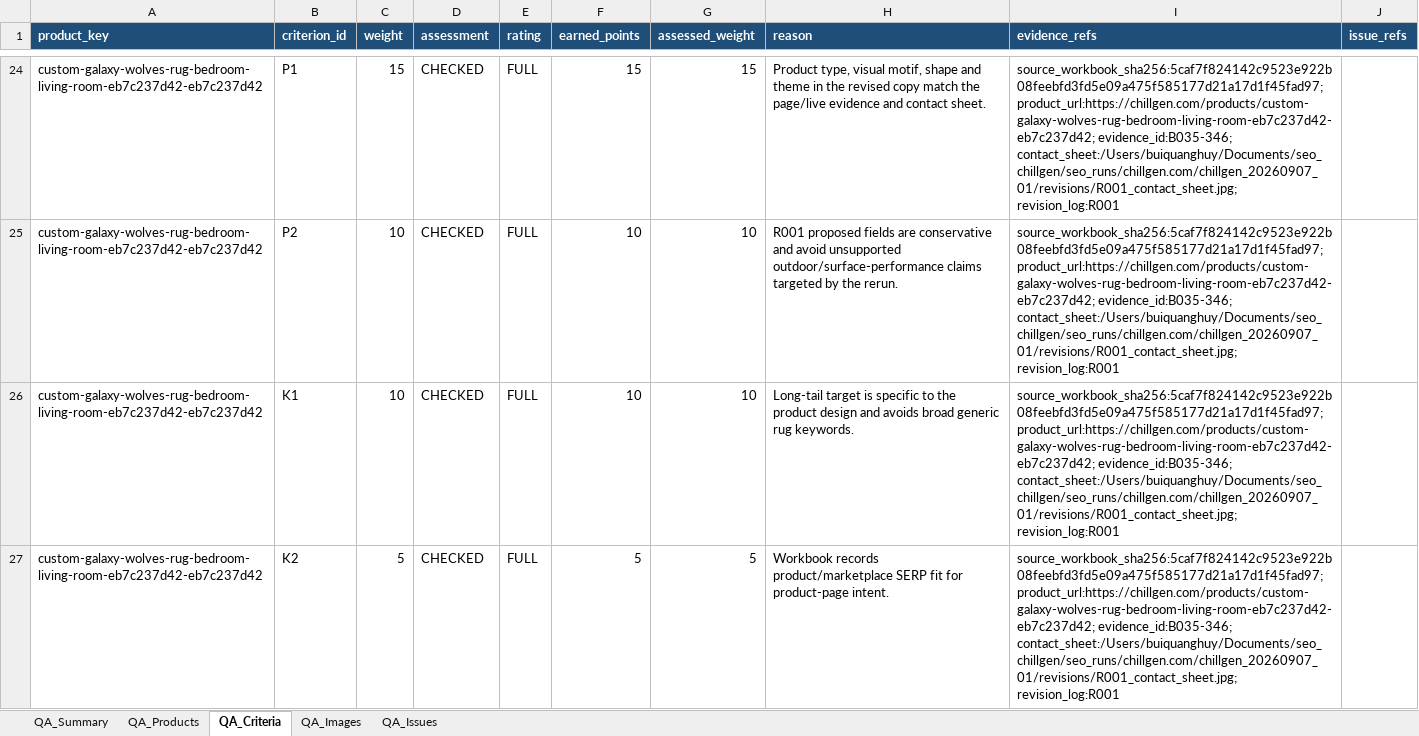
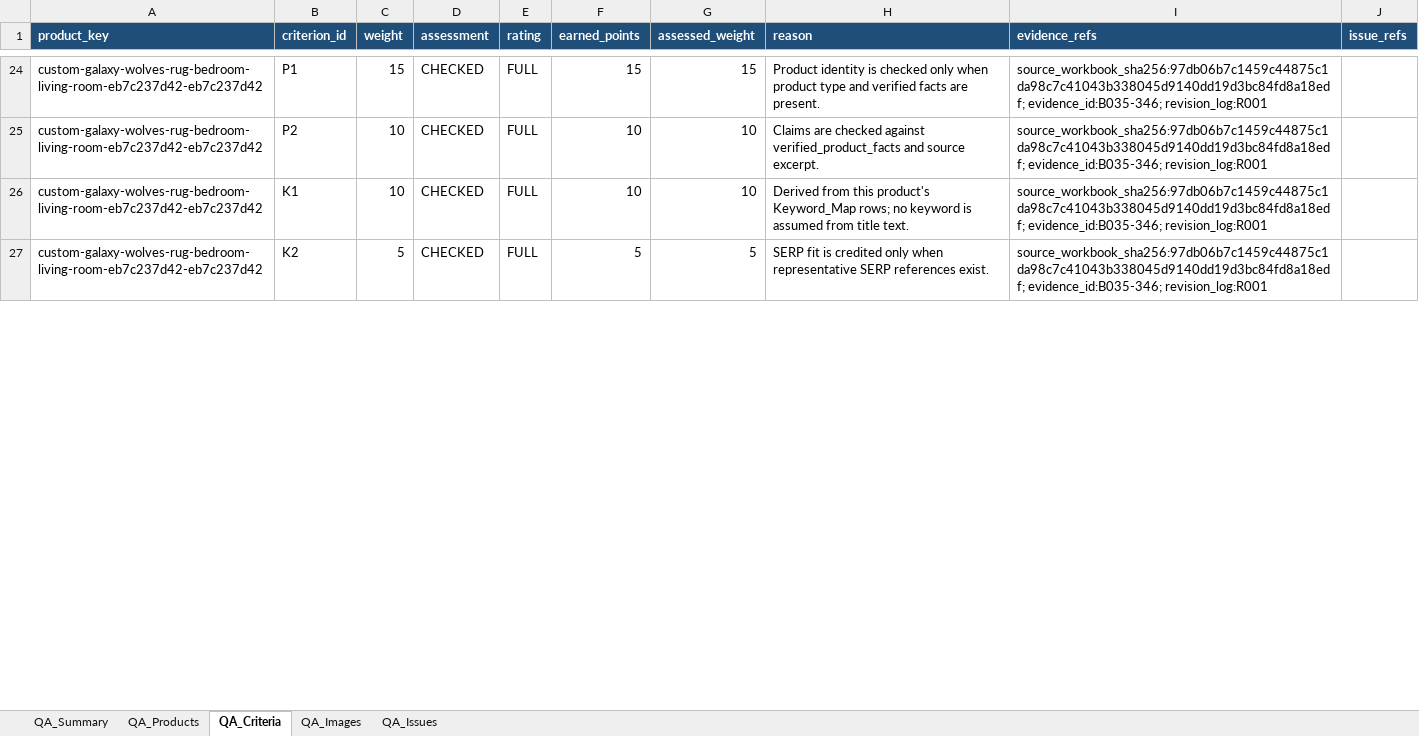
Before and after one commit to QHiep5/SEO_Chillgen, an Excel workbook: resutls/chillgen.com/chillgen_20260907_01/qa/QA-20260908-REV-R001/SEO_QA_REV_R001.xlsx, sheet QA_Criteria, drawn as a sheet; only a part is shown, gaps mark what is left out; values as stored, in another font and other column widths than the file's, no borders; the diff covers the shown part only; the diff names each change by its address in the sheet, - before the commit and + after, or states it on an @@ line.

Commit message:
re-QA R001 status đã pass check lại trước khi áp dụng re-QA hàng loạt

```diff
--- a/resutls/chillgen.com/chillgen_20260907_01/qa/QA-20260908-REV-R001/SEO_QA_REV_R001.xlsx (sheet QA_Criteria)
+++ b/resutls/chillgen.com/chillgen_20260907_01/qa/QA-20260908-REV-R001/SEO_QA_REV_R001.xlsx (sheet QA_Criteria)
-H24 (reason): Product type, visual motif, shape and theme in the revised copy match the page/live evidence and contact sheet.
+H24 (reason): Product identity is checked only when product type and verified facts are present.
-I24:I27 (evidence_refs): source_workbook_sha256:5caf7f824142c9523e922b08feebfd3fd5e09a475f585177d21a17d1f45fad97; product_url:https://chillgen.com/products/custom-galaxy-wolves-rug-bedroom-living-room-eb7c237d42-eb7c237d42; evidence_id:B035-346; contact_sheet:/Users/buiquanghuy/Documents/seo_chillgen/seo_runs/chillgen.com/chillgen_20260907_01/revisions/R001_contact_sheet.jpg; revision_log:R001
+I24:I27 (evidence_refs): source_workbook_sha256:97db06b7c1459c44875c1da98c7c41043b338045d9140dd19d3bc84fd8a18edf; evidence_id:B035-346; revision_log:R001
-H25 (reason): R001 proposed fields are conservative and avoid unsupported outdoor/surface-performance claims targeted by the rerun.
+H25 (reason): Claims are checked against verified_product_facts and source excerpt.
-H26 (reason): Long-tail target is specific to the product design and avoids broad generic rug keywords.
+H26 (reason): Derived from this product's Keyword_Map rows; no keyword is assumed from title text.
-H27 (reason): Workbook records product/marketplace SERP fit for product-page intent.
+H27 (reason): SERP fit is credited only when representative SERP references exist.
```
Also changed, not shown: other rows of this sheet, sheet QA_Images, sheet QA_Issues, sheet QA_Summary, sheet QA_Products, 18 other files.
